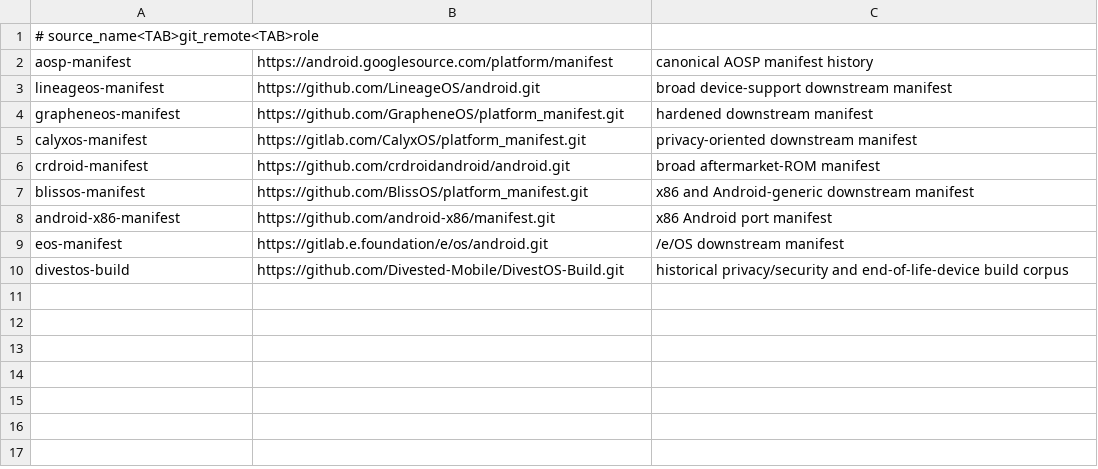
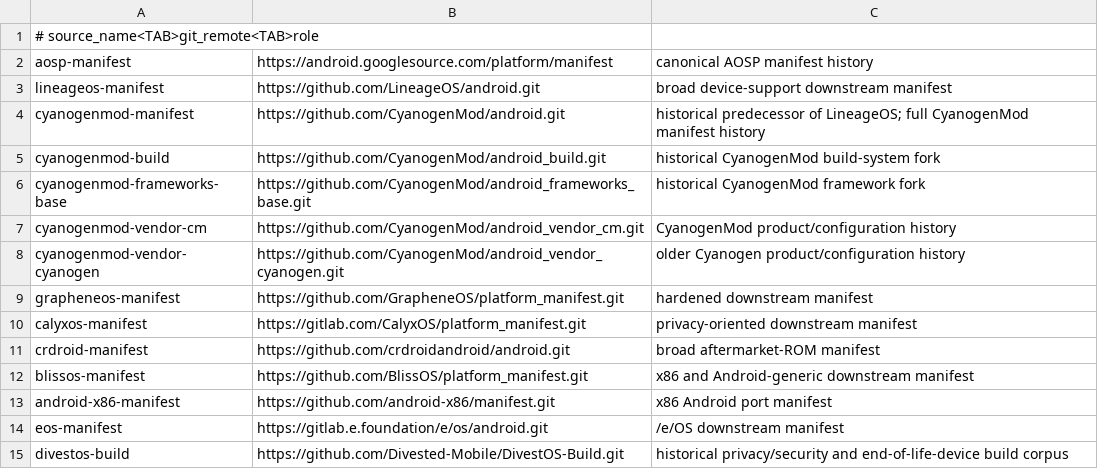
Before and after one commit to isomorphisms/cheap-phone-os, a TSV file: MIRRORS.tsv, drawn as a sheet; the diff names each change by its address in the sheet, - before the commit and + after, or states it on an @@ line.

Commit message:
Add CyanogenMod source histories

```diff
--- a/MIRRORS.tsv
+++ b/MIRRORS.tsv
+row 4: cyanogenmod-manifest | https://github.com/CyanogenMod/android.git | historical predecessor of LineageOS; full CyanogenMod manifest history
+row 5: cyanogenmod-build | https://github.com/CyanogenMod/android_build.git | historical CyanogenMod build-system fork
+row 6: cyanogenmod-frameworks-base | https://github.com/CyanogenMod/android_frameworks_base.git | historical CyanogenMod framework fork
+row 7: cyanogenmod-vendor-cm | https://github.com/CyanogenMod/android_vendor_cm.git | CyanogenMod product/configuration history
+row 8: cyanogenmod-vendor-cyanogen | https://github.com/CyanogenMod/android_vendor_cyanogen.git | older Cyanogen product/configuration history
```
